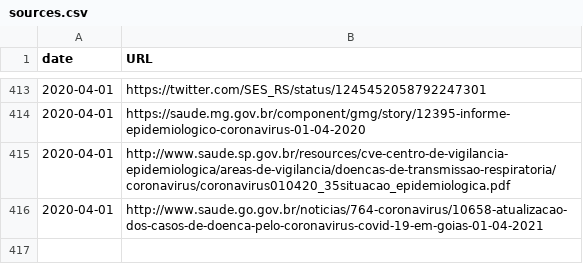
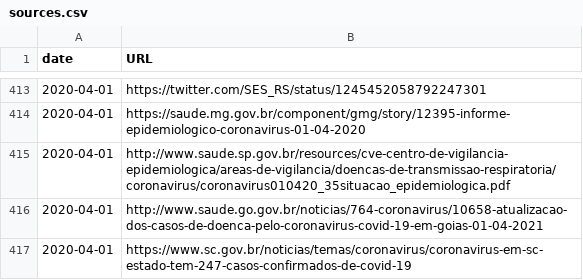
Before and after one commit to wcota/covid19br, a CSV file: sources.csv, drawn as a sheet; only a part is shown, gaps mark what is left out; the diff names each change by its address in the sheet, - before the commit and + after, or states it on an @@ line.

```diff
--- a/sources.csv
+++ b/sources.csv
+row 417: 2020-04-01 | https://www.sc.gov.br/noticias/temas/coronavirus/coronavirus-em-sc-estado-tem-247-casos-confirmados-de-covid-19
```
Also changed, not shown: cases-brazil-cities.csv, cases-brazil-states.csv, 2 other files.
